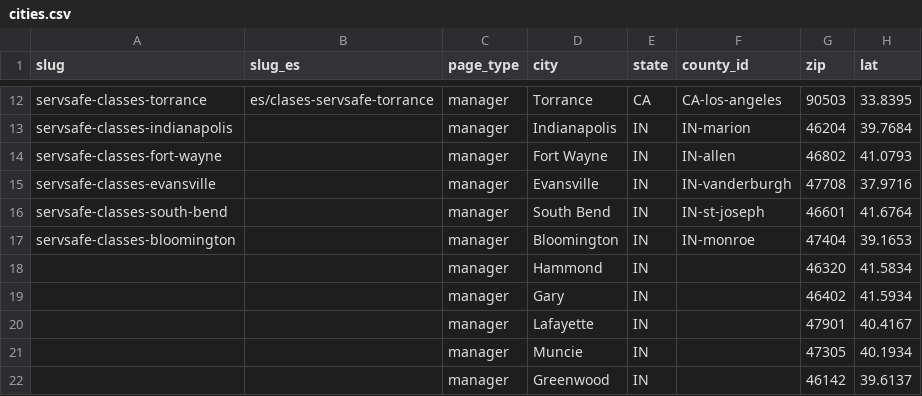
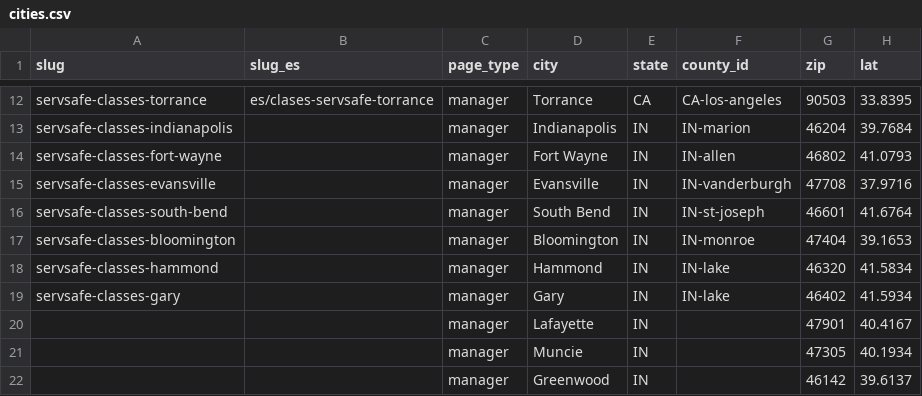
Before and after one commit to novernmanagement-coder/FSME-Tools, a CSV file: FoodSafetyMadeEasy/city-pages/cities.csv, drawn as a sheet; only a part is shown, gaps mark what is left out; the diff names each change by its address in the sheet, - before the commit and + after, or states it on an @@ line.

Commit message:
CMS update: city-pages/cities.csv

```diff
--- a/FoodSafetyMadeEasy/city-pages/cities.csv
+++ b/FoodSafetyMadeEasy/city-pages/cities.csv
-A18 (slug): (empty)
+A18 (slug): servsafe-classes-hammond
-F18:F19 (county_id): (empty)
+F18:F19 (county_id): IN-lake
-A19 (slug): (empty)
+A19 (slug): servsafe-classes-gary
```
